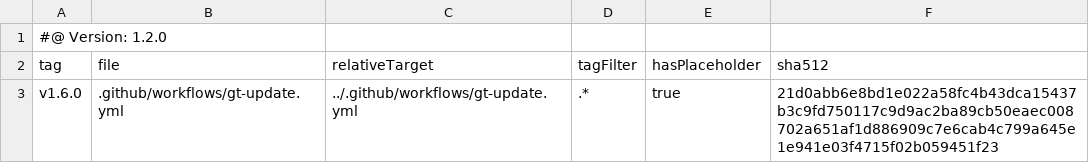
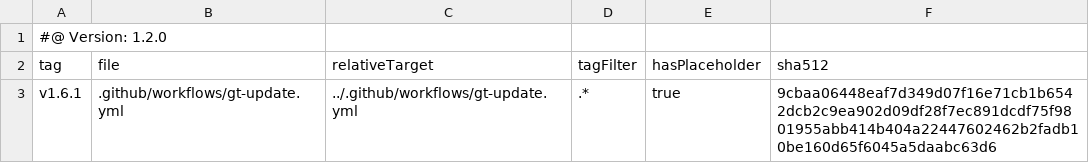
Before and after one commit to tegonal/gradle-conventions, a TSV file: .gt/remotes/gt/pulled.tsv, drawn as a sheet.

Commit message:
update files of remote gt to version v1.6.1 via gt

```diff
--- a/.gt/remotes/gt/pulled.tsv
+++ b/.gt/remotes/gt/pulled.tsv
@@ -2,2 +2,2 @@
 tag	file	relativeTarget	tagFilter	hasPlaceholder	sha512
-v1.6.0	.github/workflows/gt-update.yml	../.github/workflows/gt-update.yml	.*	true	21d0abb6e8bd1e022a58fc4b43dca15437b3c9fd750117c9d9ac2ba89cb50eaec008702a651af1d886909c7e6cab4c799a645e1e941e03f4715f02b059451f23
+v1.6.1	.github/workflows/gt-update.yml	../.github/workflows/gt-update.yml	.*	true	9cbaa06448eaf7d349d07f16e71cb1b6542dcb2c9ea902d09df28f7ec891dcdf75f9801955abb414b404a22447602462b2fadb10be160d65f6045a5daabc63d6
```
Also changed, not shown: 1 other file.
